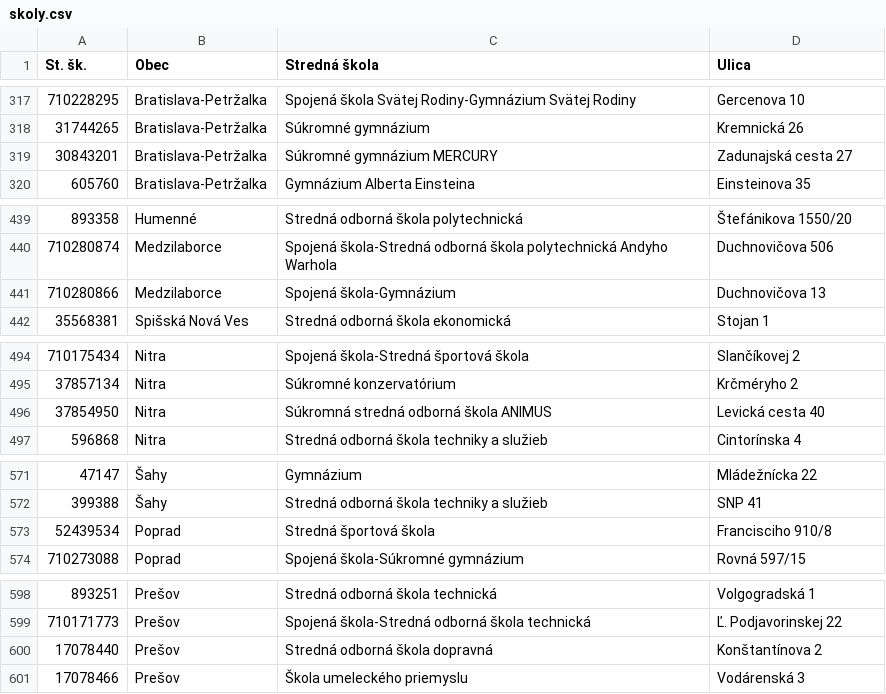
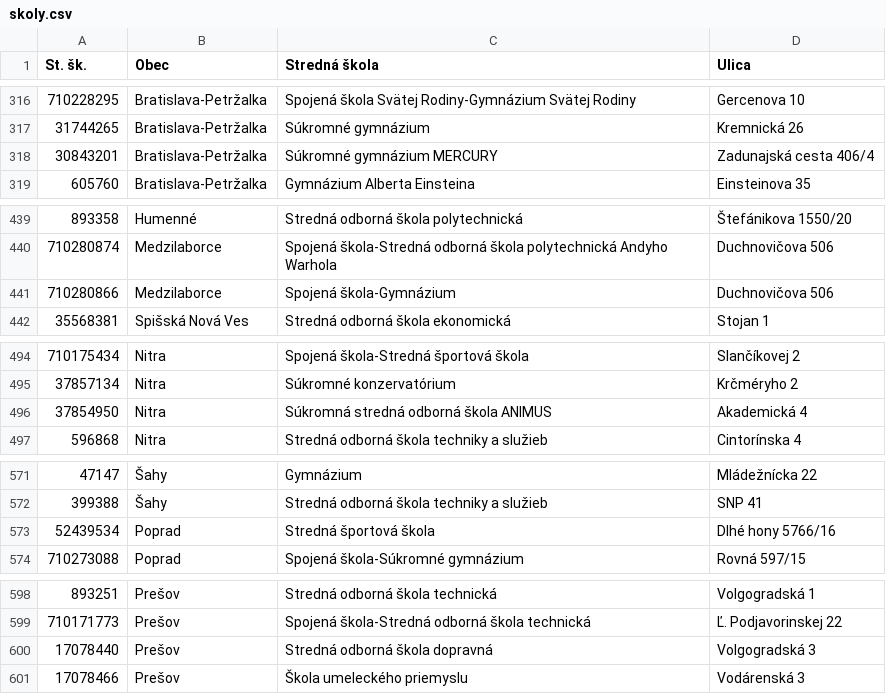
Before and after one commit to fmfi-svt/eprihlaska, a CSV file: eprihlaska/data/skoly.csv, drawn as a sheet; only a part is shown, gaps mark what is left out; the diff covers the shown part only.

```diff
--- a/eprihlaska/data/skoly.csv
+++ b/eprihlaska/data/skoly.csv
@@ -318,3 +317,3 @@ St. šk.,Obec,Stredná škola,Ulica
 31744265,Bratislava-Petržalka,Súkromné gymnázium,Kremnická 26
-30843201,Bratislava-Petržalka,Súkromné gymnázium MERCURY,Zadunajská cesta 27
+30843201,Bratislava-Petržalka,Súkromné gymnázium MERCURY,Zadunajská cesta 406/4
 605760,Bratislava-Petržalka,Gymnázium Alberta Einsteina,Einsteinova 35
@@ -440,3 +440,3 @@ St. šk.,Obec,Stredná škola,Ulica
 710280874,Medzilaborce,Spojená škola-Stredná odborná škola polytechnická Andyho Warhola,Duchnovičova 506
-710280866,Medzilaborce,Spojená škola-Gymnázium,Duchnovičova 13
+710280866,Medzilaborce,Spojená škola-Gymnázium,Duchnovičova 506
 35568381,Spišská Nová Ves,Stredná odborná škola ekonomická,Stojan 1
@@ -495,3 +495,3 @@ St. šk.,Obec,Stredná škola,Ulica
 37857134,Nitra,Súkromné konzervatórium,Krčméryho 2
-37854950,Nitra,Súkromná stredná odborná škola ANIMUS,Levická cesta 40
+37854950,Nitra,Súkromná stredná odborná škola ANIMUS,Akademická 4
 596868,Nitra,Stredná odborná škola techniky a služieb,Cintorínska 4
@@ -572,3 +572,3 @@ St. šk.,Obec,Stredná škola,Ulica
 399388,Šahy,Stredná odborná škola techniky a služieb,SNP 41
-52439534,Poprad,Stredná športová škola,Francisciho 910/8
+52439534,Poprad,Stredná športová škola,Dlhé hony 5766/16
 710273088,Poprad,Spojená škola-Súkromné gymnázium,Rovná 597/15
@@ -599,3 +599,3 @@ St. šk.,Obec,Stredná škola,Ulica
 710171773,Prešov,Spojená škola-Stredná odborná škola technická,Ľ. Podjavorinskej 22
-17078440,Prešov,Stredná odborná škola dopravná,Konštantínova 2
+17078440,Prešov,Stredná odborná škola dopravná,Volgogradská 3
 17078466,Prešov,Škola umeleckého priemyslu,Vodárenská 3
```
Also changed, not shown: 2 added rows, 2 removed rows and 9 edited cells elsewhere in this file, eprihlaska/data/staty.csv, 2 other files.
